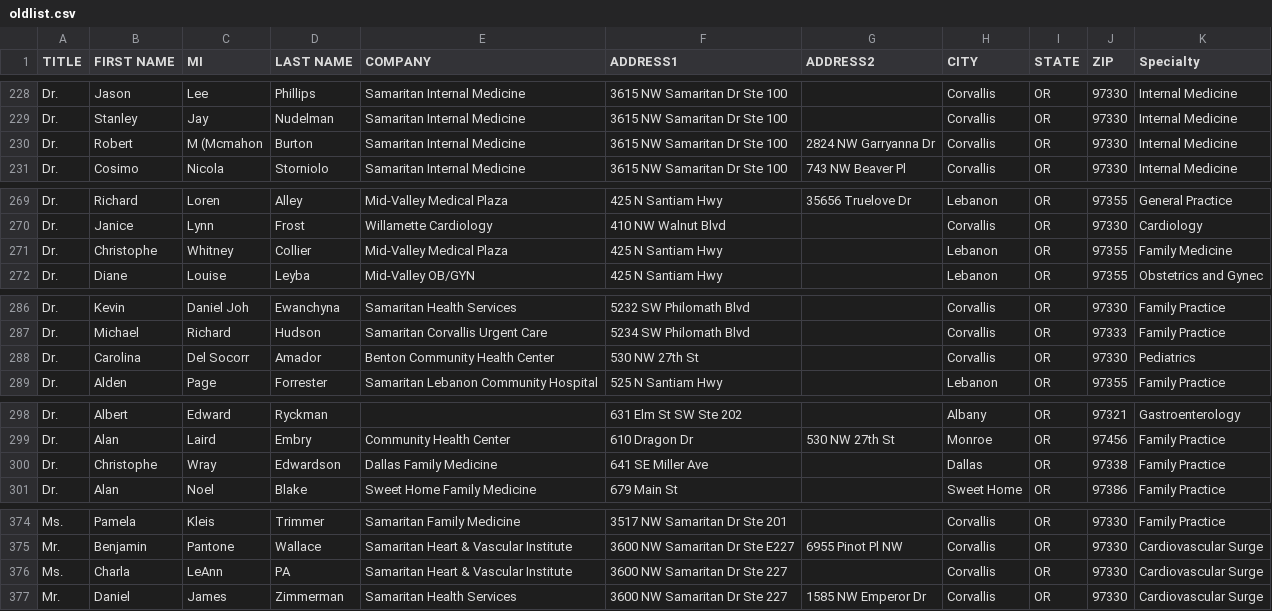
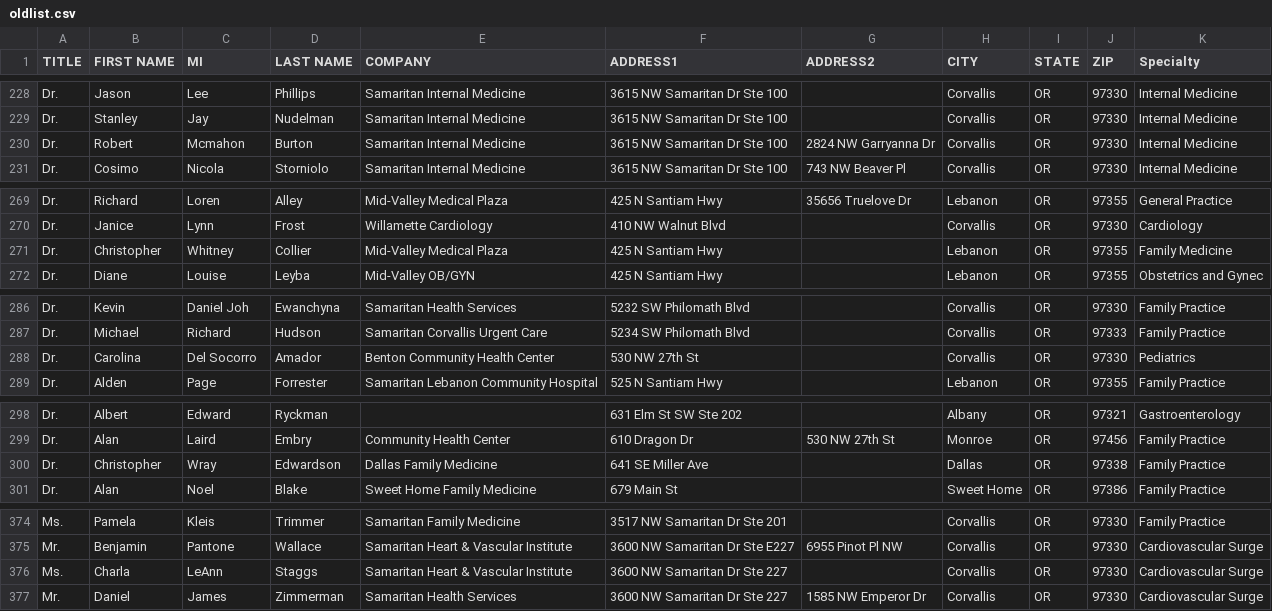
Before and after one commit to yoos/tccdata, a CSV file: oldlist.csv, drawn as a sheet; only a part is shown, gaps mark what is left out; the diff covers the shown part only.

```diff
--- a/oldlist.csv
+++ b/oldlist.csv
@@ -229,3 +229,3 @@ Dr.,Jason,Lee,Phillips,Samaritan Internal Medicine,3615 NW Samaritan Dr Ste 100,
 Dr.,Stanley,Jay,Nudelman,Samaritan Internal Medicine,3615 NW Samaritan Dr Ste 100,,Corvallis,OR,97330,Internal Medicine
-Dr.,Robert,M (Mcmahon,Burton,Samaritan Internal Medicine,3615 NW Samaritan Dr Ste 100,2824 NW Garryanna Dr,Corvallis,OR,97330,Internal Medicine
+Dr.,Robert,Mcmahon,Burton,Samaritan Internal Medicine,3615 NW Samaritan Dr Ste 100,2824 NW Garryanna Dr,Corvallis,OR,97330,Internal Medicine
 Dr.,Cosimo,Nicola,Storniolo,Samaritan Internal Medicine,3615 NW Samaritan Dr Ste 100,743 NW Beaver Pl,Corvallis,OR,97330,Internal Medicine
@@ -270,3 +270,3 @@ Dr.,Richard,Loren,Alley,Mid-Valley Medical Plaza,425 N Santiam Hwy,35656 Truelov
 Dr.,Janice,Lynn,Frost,Willamette Cardiology,410 NW Walnut Blvd,,Corvallis,OR,97330,Cardiology
-Dr.,Christophe,Whitney,Collier,Mid-Valley Medical Plaza,425 N Santiam Hwy,,Lebanon,OR,97355,Family Medicine
+Dr.,Christopher,Whitney,Collier,Mid-Valley Medical Plaza,425 N Santiam Hwy,,Lebanon,OR,97355,Family Medicine
 Dr.,Diane,Louise,Leyba,Mid-Valley OB/GYN,425 N Santiam Hwy,,Lebanon,OR,97355,Obstetrics and Gynec
@@ -287,3 +287,3 @@ Dr.,Kevin,Daniel Joh,Ewanchyna,Samaritan Health Services,5232 SW Philomath Blvd,
 Dr.,Michael,Richard,Hudson,Samaritan Corvallis Urgent Care,5234 SW Philomath Blvd,,Corvallis,OR,97333,Family Practice
-Dr.,Carolina,Del Socorr,Amador,Benton Community Health Center,530 NW 27th St,,Corvallis,OR,97330,Pediatrics
+Dr.,Carolina,Del Socorro,Amador,Benton Community Health Center,530 NW 27th St,,Corvallis,OR,97330,Pediatrics
 Dr.,Alden,Page,Forrester,Samaritan Lebanon Community Hospital,525 N Santiam Hwy,,Lebanon,OR,97355,Family Practice
@@ -299,3 +299,3 @@ Dr.,Albert,Edward,Ryckman,,631 Elm St SW Ste 202,,Albany,OR,97321,Gastroenterolo
 Dr.,Alan,Laird,Embry,Community Health Center,610 Dragon Dr,530 NW 27th St,Monroe,OR,97456,Family Practice
-Dr.,Christophe,Wray,Edwardson,Dallas Family Medicine,641 SE Miller Ave,,Dallas,OR,97338,Family Practice
+Dr.,Christopher,Wray,Edwardson,Dallas Family Medicine,641 SE Miller Ave,,Dallas,OR,97338,Family Practice
 Dr.,Alan,Noel,Blake,Sweet Home Family Medicine,679 Main St,,Sweet Home,OR,97386,Family Practice
@@ -375,3 +375,3 @@ Ms.,Pamela,Kleis,Trimmer,Samaritan Family Medicine,3517 NW Samaritan Dr Ste 201,
 Mr.,Benjamin,Pantone,Wallace,Samaritan Heart & Vascular Institute,3600 NW Samaritan Dr Ste E227,6955 Pinot Pl NW,Corvallis,OR,97330,Cardiovascular Surge
-Ms.,Charla,LeAnn,PA,Samaritan Heart & Vascular Institute,3600 NW Samaritan Dr Ste 227,,Corvallis,OR,97330,Cardiovascular Surge
+Ms.,Charla,LeAnn,Staggs,Samaritan Heart & Vascular Institute,3600 NW Samaritan Dr Ste 227,,Corvallis,OR,97330,Cardiovascular Surge
 Mr.,Daniel,James,Zimmerman,Samaritan Health Services,3600 NW Samaritan Dr Ste 227,1585 NW Emperor Dr,Corvallis,OR,97330,Cardiovascular Surge
```
Also changed, not shown: 19 edited cells elsewhere in this file.
